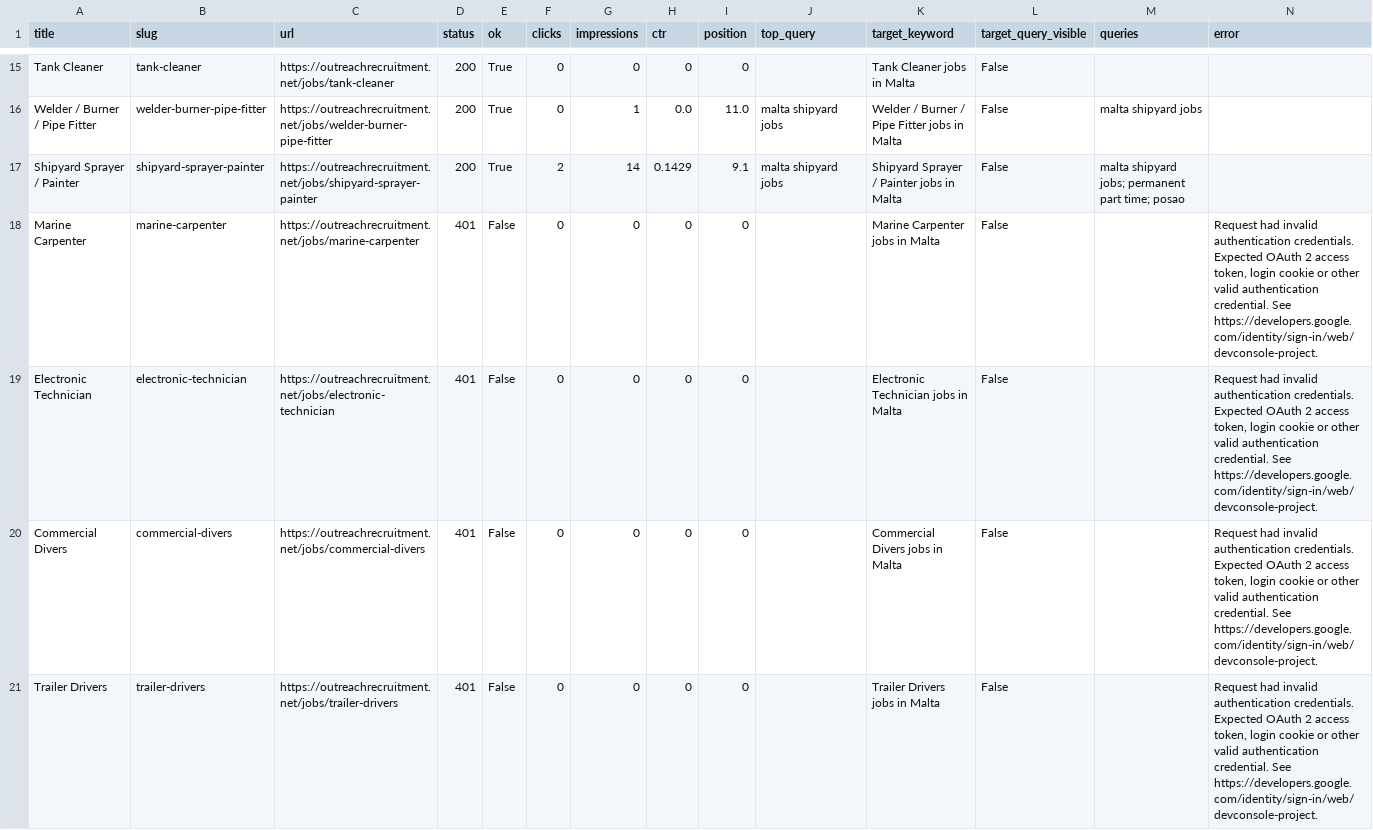
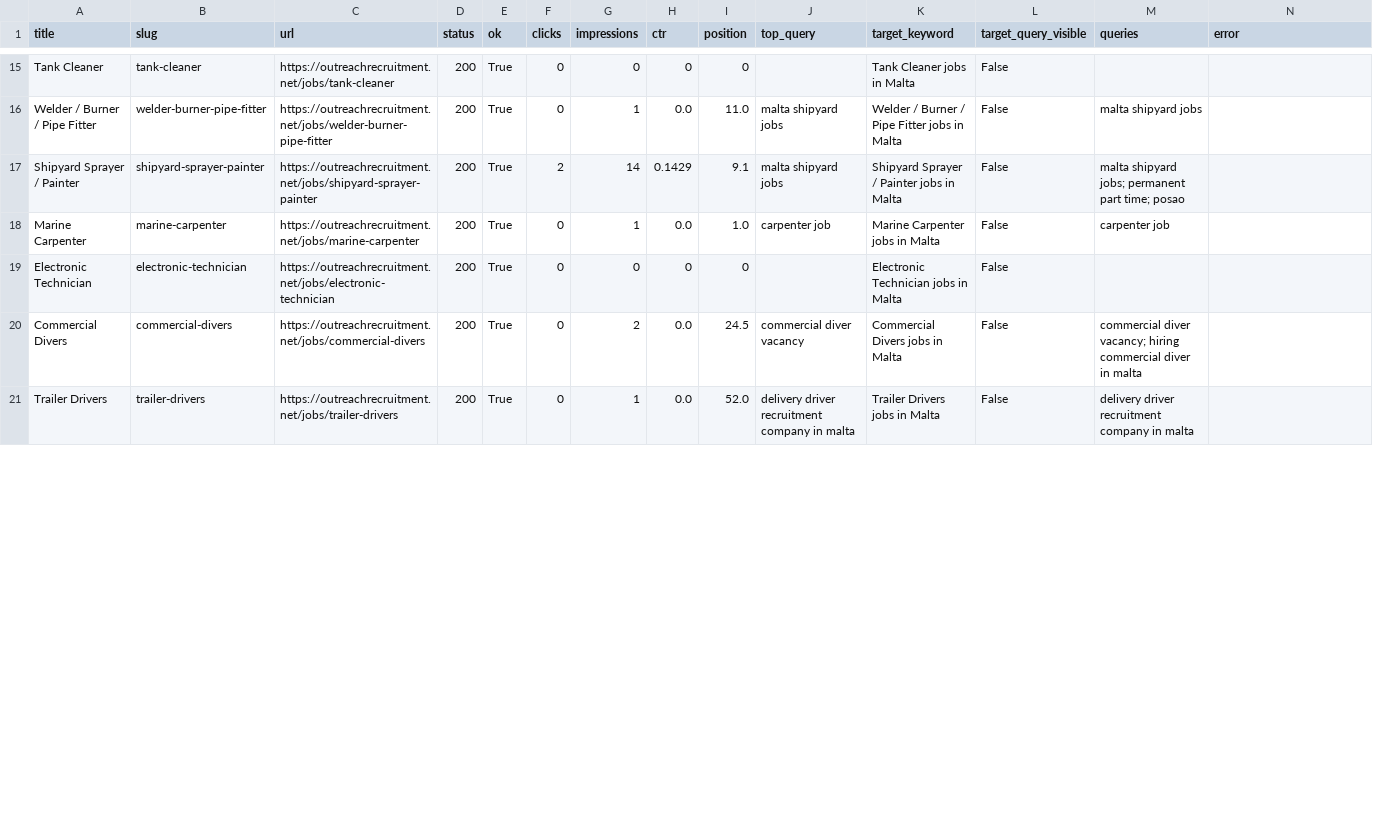
Before and after one commit to sofyanebarakat-beep/OutreachRecruitment-Jobs-in-Malta, a CSV file: reports/gsc_search_performance.csv, drawn as a sheet; only a part is shown, gaps mark what is left out; the diff covers the shown part only.

Commit message:
Update project files

```diff
--- a/reports/gsc_search_performance.csv
+++ b/reports/gsc_search_performance.csv
@@ -17,5 +17,5 @@ Welder / Burner / Pipe Fitter,welder-burner-pipe-fitter,https://outreachrecruitm
 Shipyard Sprayer / Painter,shipyard-sprayer-painter,https://outreachrecruitment.net/jobs/shipyard-sprayer-painter,200,True,2,14,0.1429,9.1,malta shipyard jobs,Shipyard Sprayer / Painter jobs in Malta,False,malta shipyard jobs; permanent part time; posao,
-Marine Carpenter,marine-carpenter,https://outreachrecruitment.net/jobs/marine-carpenter,401,False,0,0,0,0,,Marine Carpenter jobs in Malta,False,,"Request had invalid authentication credentials. Expected OAuth 2 access token, login cookie or other valid authentication credential. See https://developers.google.com/identity/sign-in/web/devconsole-project."
-Electronic Technician,electronic-technician,https://outreachrecruitment.net/jobs/electronic-technician,401,False,0,0,0,0,,Electronic Technician jobs in Malta,False,,"Request had invalid authentication credentials. Expected OAuth 2 access token, login cookie or other valid authentication credential. See https://developers.google.com/identity/sign-in/web/devconsole-project."
-Commercial Divers,commercial-divers,https://outreachrecruitment.net/jobs/commercial-divers,401,False,0,0,0,0,,Commercial Divers jobs in Malta,False,,"Request had invalid authentication credentials. Expected OAuth 2 access token, login cookie or other valid authentication credential. See https://developers.google.com/identity/sign-in/web/devconsole-project."
-Trailer Drivers,trailer-drivers,https://outreachrecruitment.net/jobs/trailer-drivers,401,False,0,0,0,0,,Trailer Drivers jobs in Malta,False,,"Request had invalid authentication credentials. Expected OAuth 2 access token, login cookie or other valid authentication credential. See https://developers.google.com/identity/sign-in/web/devconsole-project."
+Marine Carpenter,marine-carpenter,https://outreachrecruitment.net/jobs/marine-carpenter,200,True,0,1,0.0,1.0,carpenter job,Marine Carpenter jobs in Malta,False,carpenter job,
+Electronic Technician,electronic-technician,https://outreachrecruitment.net/jobs/electronic-technician,200,True,0,0,0,0,,Electronic Technician jobs in Malta,False,,
+Commercial Divers,commercial-divers,https://outreachrecruitment.net/jobs/commercial-divers,200,True,0,2,0.0,24.5,commercial diver vacancy,Commercial Divers jobs in Malta,False,commercial diver vacancy; hiring commercial diver in malta,
+Trailer Drivers,trailer-drivers,https://outreachrecruitment.net/jobs/trailer-drivers,200,True,0,1,0.0,52.0,delivery driver recruitment company in malta,Trailer Drivers jobs in Malta,False,delivery driver recruitment company in malta,
```
Also changed, not shown: 9 edited cells elsewhere in this file, reports/google_indexing_history.csv, reports/google_indexing_submissions.csv, 8 other files.
